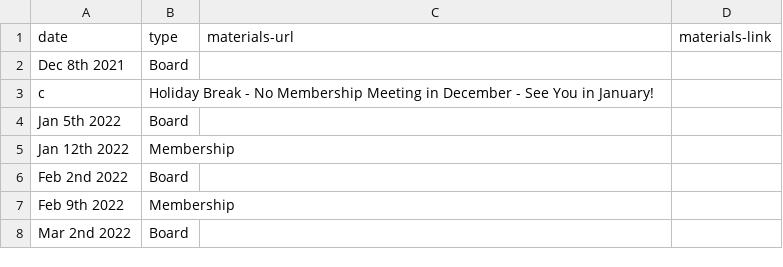
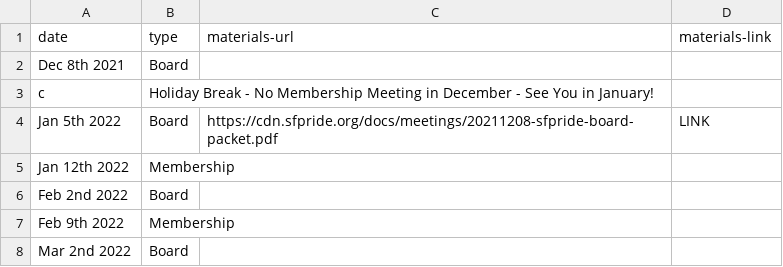
Before and after one commit to sfpride/members, a CSV file: _data/calendar.csv, drawn as a sheet; only a part is shown.

Commit message:
dec 2021 board meeting packet

```diff
--- a/_data/calendar.csv
+++ b/_data/calendar.csv
@@ -3,3 +3,3 @@ Dec 8th 2021, Board
 c,Holiday Break - No Membership Meeting in December - See You in January!
-Jan 5th 2022, Board
+Jan 5th 2022, Board, https://cdn.sfpride.org/docs/meetings/20211208-sfpride-board-packet.pdf, LINK
 Jan 12th 2022, Membership
```
Also changed, not shown: 1 other file.
